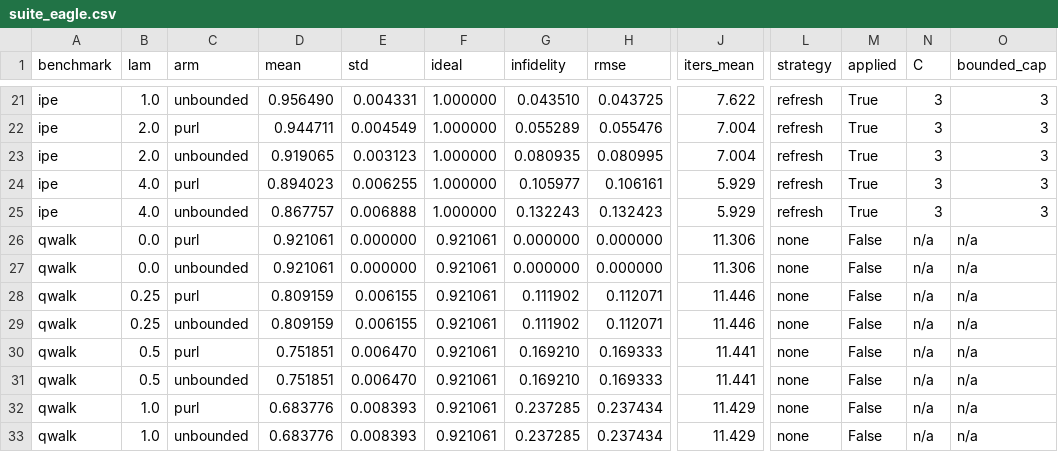
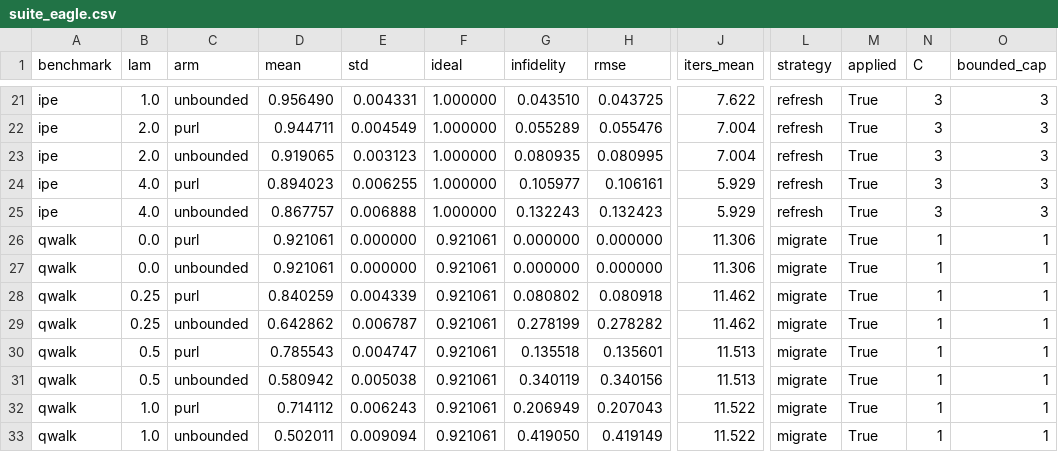
Before and after one commit to vinitdeodhar/catalyst, a CSV file: mlir/purl/results/suite_eagle.csv, drawn as a sheet; only a part is shown, gaps mark what is left out; the diff covers the shown part only; the diff names each change by its address in the sheet, - before the commit and + after, or states it on an @@ line.

```diff
--- a/mlir/purl/results/suite_eagle.csv
+++ b/mlir/purl/results/suite_eagle.csv
-L26:L33 (strategy): none
+L26:L33 (strategy): migrate
-M26:M33 (applied): False
+M26:M33 (applied): True
-N26:N33 (C): n/a
+N26:N33 (C): 1
-O26:O33 (bounded_cap): n/a
+O26:O33 (bounded_cap): 1
-D28 (mean): 0.809159
+D28 (mean): 0.840259
-E28 (std): 0.006155
+E28 (std): 0.004339
-G28 (infidelity): 0.111902
+G28 (infidelity): 0.080802
-H28 (rmse): 0.112071
+H28 (rmse): 0.080918
-J28:J29 (iters_mean): 11.446
+J28:J29 (iters_mean): 11.462
-D29 (mean): 0.809159
+D29 (mean): 0.642862
-E29 (std): 0.006155
+E29 (std): 0.006787
-G29 (infidelity): 0.111902
+G29 (infidelity): 0.278199
-H29 (rmse): 0.112071
+H29 (rmse): 0.278282
-D30 (mean): 0.751851
+D30 (mean): 0.785543
-E30 (std): 0.006470
+E30 (std): 0.004747
-G30 (infidelity): 0.169210
+G30 (infidelity): 0.135518
-H30 (rmse): 0.169333
+H30 (rmse): 0.135601
-J30:J31 (iters_mean): 11.441
+J30:J31 (iters_mean): 11.513
-D31 (mean): 0.751851
+D31 (mean): 0.580942
-E31 (std): 0.006470
+E31 (std): 0.005038
-G31 (infidelity): 0.169210
+G31 (infidelity): 0.340119
-H31 (rmse): 0.169333
+H31 (rmse): 0.340156
-D32 (mean): 0.683776
+D32 (mean): 0.714112
-E32 (std): 0.008393
+E32 (std): 0.006243
-G32 (infidelity): 0.237285
+G32 (infidelity): 0.206949
-H32 (rmse): 0.237434
+H32 (rmse): 0.207043
-J32:J33 (iters_mean): 11.429
+J32:J33 (iters_mean): 11.522
-D33 (mean): 0.683776
+D33 (mean): 0.502011
-E33 (std): 0.008393
+E33 (std): 0.009094
-G33 (infidelity): 0.237285
+G33 (infidelity): 0.419050
-H33 (rmse): 0.237434
+H33 (rmse): 0.419149
```
Also changed, not shown: 138 edited cells elsewhere in this file, 3 other files.
